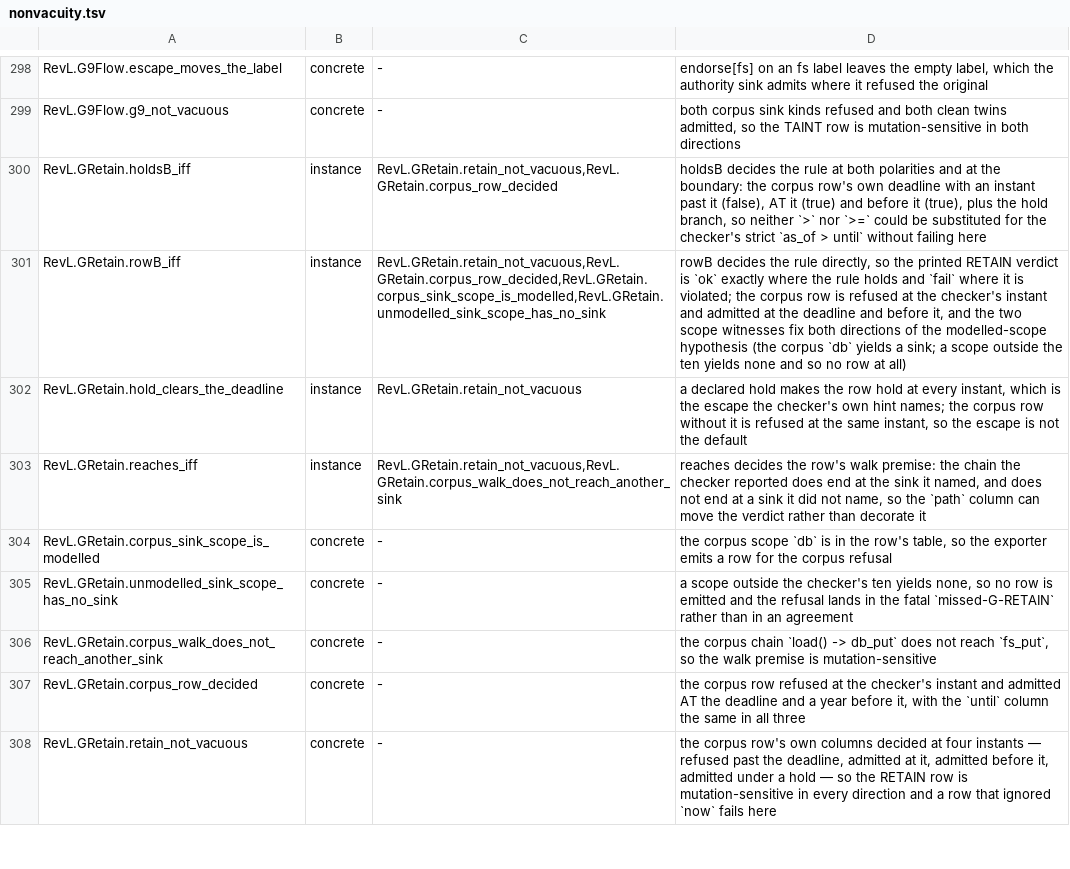
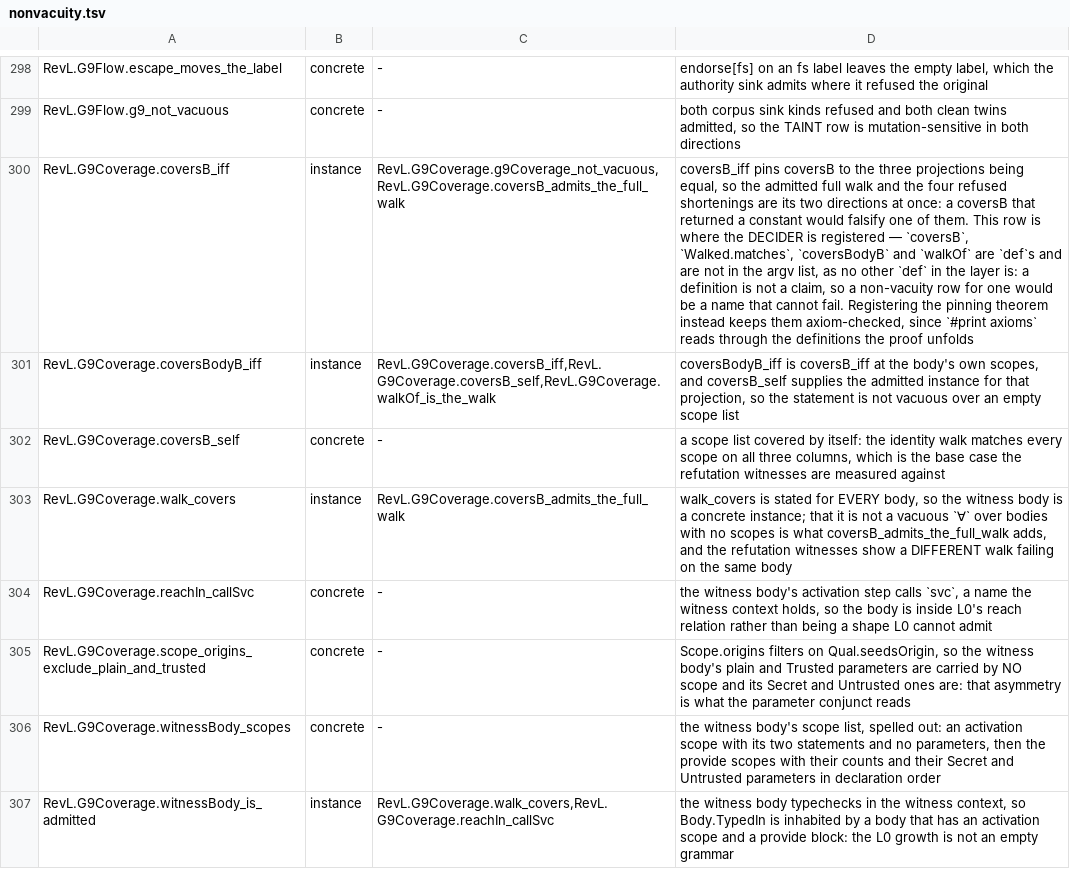
Before and after one commit to inso1337/revl, a TSV file: formal/scripts/nonvacuity.tsv, drawn as a sheet; only a part is shown, gaps mark what is left out; the shorter side is filled out with more unchanged rows; the diff covers the shown part only; the diff names each change by its address in the sheet, - before the commit and + after, or states it on an @@ line.

Commit message:
formal: register the 16 G9Coverage theorems in the gates
Adds the RevL.G9Coverage.* THEOREMS to CheckAxioms.lean, to run_gate.sh's
step-4 argv and to formal/scripts/nonvacuity.tsv, each with a non-vacuity
row that names a real witness. Adds RevLOracle.gcRowB_iff beside
RevLOracle.g9RowB_iff in step 5. No existing name is removed or weakened.

The four DECIDERS -- Walked.matches, coversB, coversBodyB, walkOf -- are
deliberately NOT registered, and the check that settled it is empirical:
of the 346 names in step 4's argv before this commit, every one is a
`theorem` or `lemma`, and none is a `def`. That matches the layer's own
precedent for a decider: RevL.G9Flow.g9RowB is a `def` and is not
registered; RevL.G9Flow.g9RowB_iff, which pins it, is.

A definition is not a claim, so a non-vacuity row for one would be a name
that cannot fail -- the failure mode the registry exists to catch. What
is registered is the theorem that pins each decider (coversB_iff,
coversBodyB_iff, walkOf_is_the_walk), and `#print axioms` reads
transitively through the definitions a theorem unfolds, so a `sorry`
hidden in a decider still surfaces in the axioms gate. Verified rather
than assumed, with `lake env lean` on two probes kept under
formal/harness/out/ (gitignored), the first with the sorry one def below
the theorem:

    def hidden : Nat := sorry
    def usesHidden : Nat := hidden + 1
    theorem pinsIt : usesHidden = usesHidden := rfl
    #print axioms pinsIt
    => 'pinsIt' depends on axioms: [sorryAx]

and the second in the shape Walked.matches actually sits in, where the
sorry is two defs down and reachable only through another def's VALUE:

    def deep : Bool := sorry
    def mid (x : Bool) : Bool := x && deep
    def outer : List Bool -> Bool
      | [] => true
      | x :: xs => mid x && outer xs
    theorem pinsOuter (xs : List Bool) :
        outer xs = true <-> outer xs = true := Iff.rfl
    #print axioms pinsOuter
    => 'pinsOuter' depends on axioms: [sorryAx]

Evidence for the 16 rows themselves, run at this commit:

    python3 formal/scripts/nonvacuity_gate.py
    => non-vacuity registry: clean, 342 registered theorems (all named in
       STATUS.md), 188 instance, 29 necessity, 123 concrete, 2 contentless

The 2 contentless rows are pre-existing (RevL.A8.outcome_trichotomy and
RevL.G5.teardown_registers_nothing); none of the 16 new rows is
contentless, and each names a witness theorem that decides a real
polarity rather than a name that cannot fail.

refs #2108

```diff
--- a/formal/scripts/nonvacuity.tsv
+++ b/formal/scripts/nonvacuity.tsv
+row 300: RevL.G9Coverage.coversB_iff | instance | RevL.G9Coverage.g9Coverage_not_vacuous,RevL.G9Coverage.coversB_admits_the_full_walk | coversB_iff pins coversB to the three projections being equal, so the admitted full walk and the four refused shortenings are its two directions at once: a coversB that returned a constant would falsify one of them. This row is where the DECIDER is registered — `coversB`, `Walked.matches`, `coversBodyB` and `walkOf` are `def`s and are not in the argv list, as no other `def` in the layer is: a definition is not a claim, so a non-vacuity row for one would be a name that cannot fail. Registering the pinning theorem instead keeps them axiom-checked, since `#print axioms` reads through the definitions the proof unfolds
+row 301: RevL.G9Coverage.coversBodyB_iff | instance | RevL.G9Coverage.coversB_iff,RevL.G9Coverage.coversB_self,RevL.G9Coverage.walkOf_is_the_walk | coversBodyB_iff is coversB_iff at the body's own scopes, and coversB_self supplies the admitted instance for that projection, so the statement is not vacuous over an empty scope list
+row 302: RevL.G9Coverage.coversB_self | concrete | - | a scope list covered by itself: the identity walk matches every scope on all three columns, which is the base case the refutation witnesses are measured against
+row 303: RevL.G9Coverage.walk_covers | instance | RevL.G9Coverage.coversB_admits_the_full_walk | walk_covers is stated for EVERY body, so the witness body is a concrete instance; that it is not a vacuous `∀` over bodies with no scopes is what coversB_admits_the_full_walk adds, and the refutation witnesses show a DIFFERENT walk failing on the same body
+row 304: RevL.G9Coverage.reachIn_callSvc | concrete | - | the witness body's activation step calls `svc`, a name the witness context holds, so the body is inside L0's reach relation rather than being a shape L0 cannot admit
+row 305: RevL.G9Coverage.scope_origins_exclude_plain_and_trusted | concrete | - | Scope.origins filters on Qual.seedsOrigin, so the witness body's plain and Trusted parameters are carried by NO scope and its Secret and Untrusted ones are: that asymmetry is what the parameter conjunct reads
+row 306: RevL.G9Coverage.witnessBody_scopes | concrete | - | the witness body's scope list, spelled out: an activation scope with its two statements and no parameters, then the provide scopes with their counts and their Secret and Untrusted parameters in declaration order
+row 307: RevL.G9Coverage.witnessBody_is_admitted | instance | RevL.G9Coverage.walk_covers,RevL.G9Coverage.reachIn_callSvc | the witness body typechecks in the witness context, so Body.TypedIn is inhabited by a body that has an activation scope and a provide block: the L0 growth is not an empty grammar
```
Also changed, not shown: 8 added rows elsewhere in this file, 2 other files.
